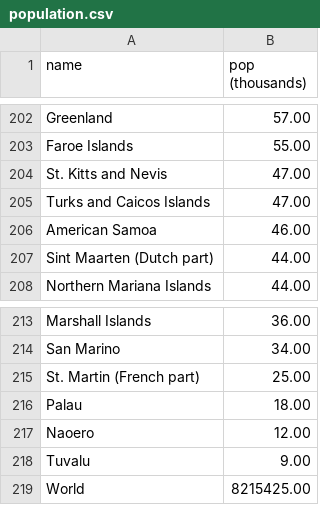
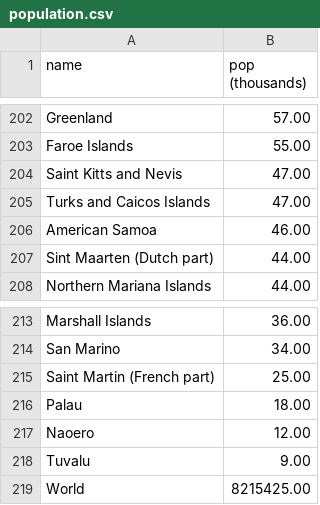
Before and after one commit to jerrengrimes/solar, a CSV file: population.csv, drawn as a sheet; only a part is shown, gaps mark what is left out; the diff covers the shown part only.

```diff
--- a/population.csv
+++ b/population.csv
@@ -203,3 +203,3 @@ Greenland,57.00
 Faroe Islands,55.00
-St. Kitts and Nevis,47.00
+Saint Kitts and Nevis,47.00
 Turks and Caicos Islands,47.00
@@ -214,3 +214,3 @@ Marshall Islands,36.00
 San Marino,34.00
-St. Martin (French part),25.00
+Saint Martin (French part),25.00
 Palau,18.00
```
Also changed, not shown: 8 edited cells elsewhere in this file.
